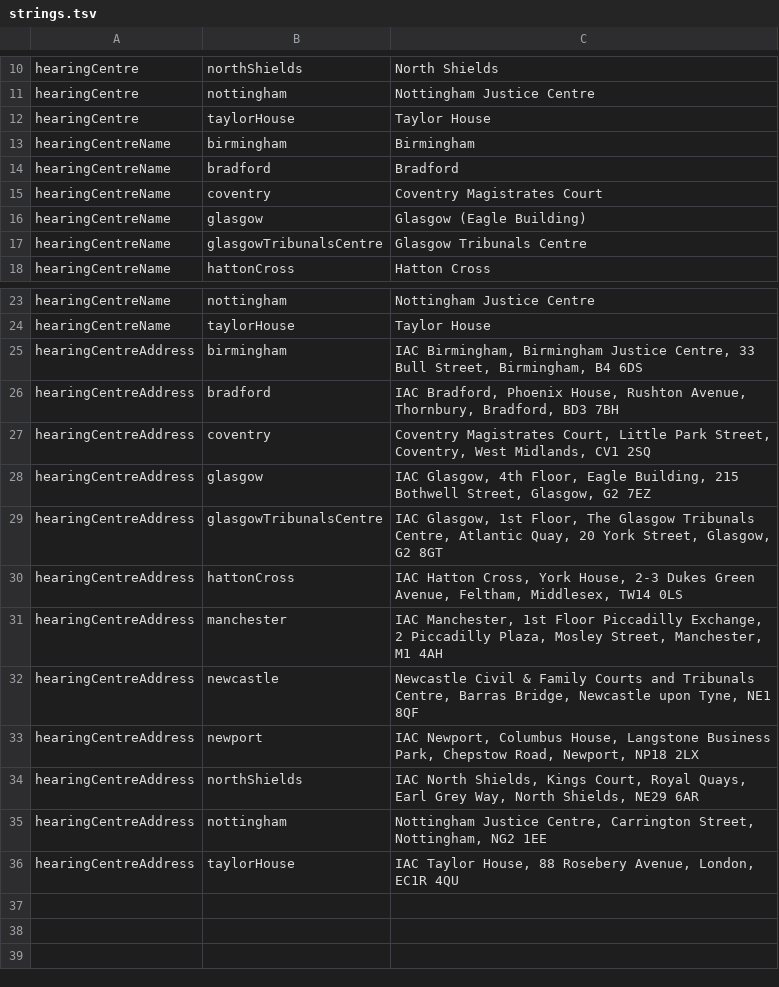
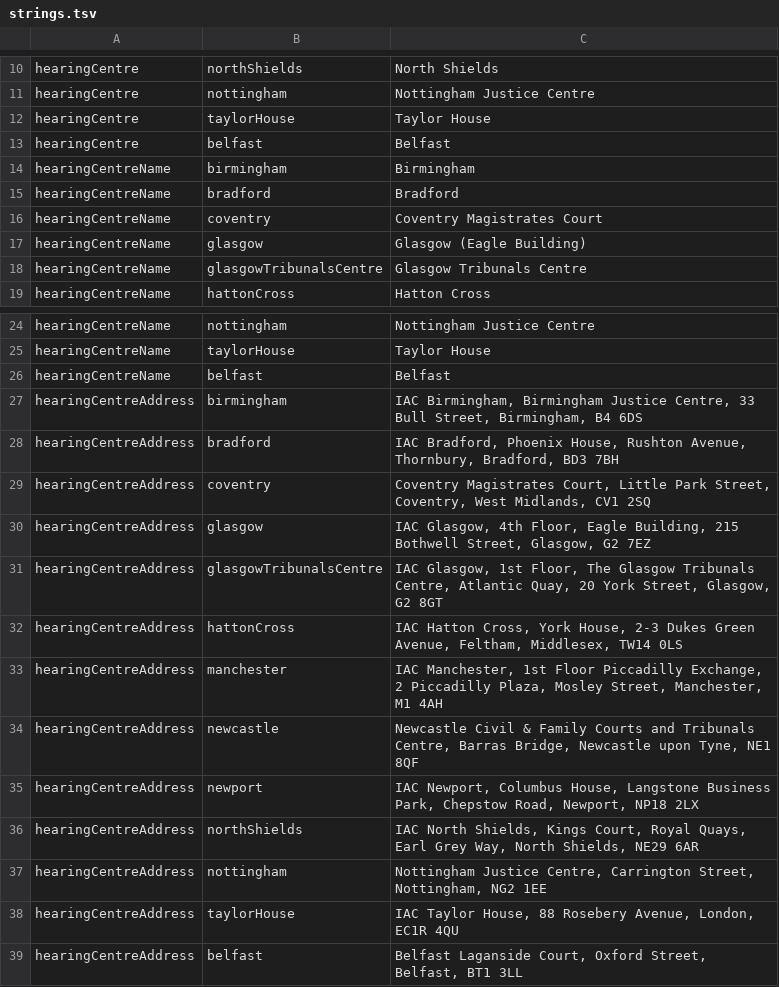
Before and after one commit to hmcts/ia-case-documents-api, a TSV file: src/main/resources/strings.tsv, drawn as a sheet; only a part is shown, gaps mark what is left out; the diff names each change by its address in the sheet, - before the commit and + after, or states it on an @@ line.

Commit message:
RIA-3810 Belfast hearing centre added (#461)

```diff
--- a/src/main/resources/strings.tsv
+++ b/src/main/resources/strings.tsv
+row 13: hearingCentre | belfast | Belfast
+row 26: hearingCentreName | belfast | Belfast
+row 39: hearingCentreAddress | belfast | Belfast Laganside Court, Oxford Street, Belfast, BT1 3LL
```
Also changed, not shown: 3 other files.
